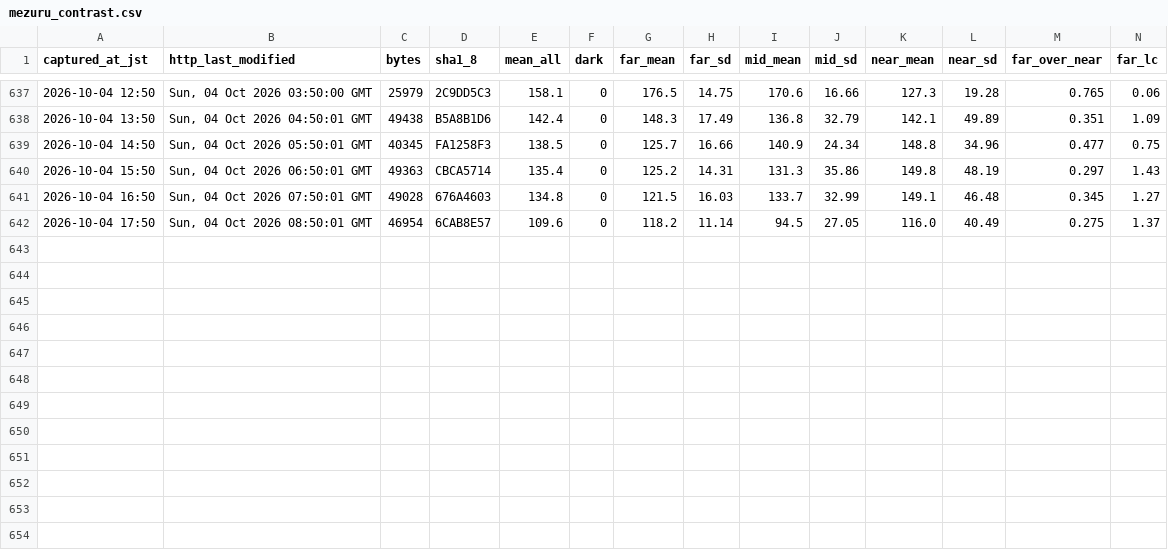
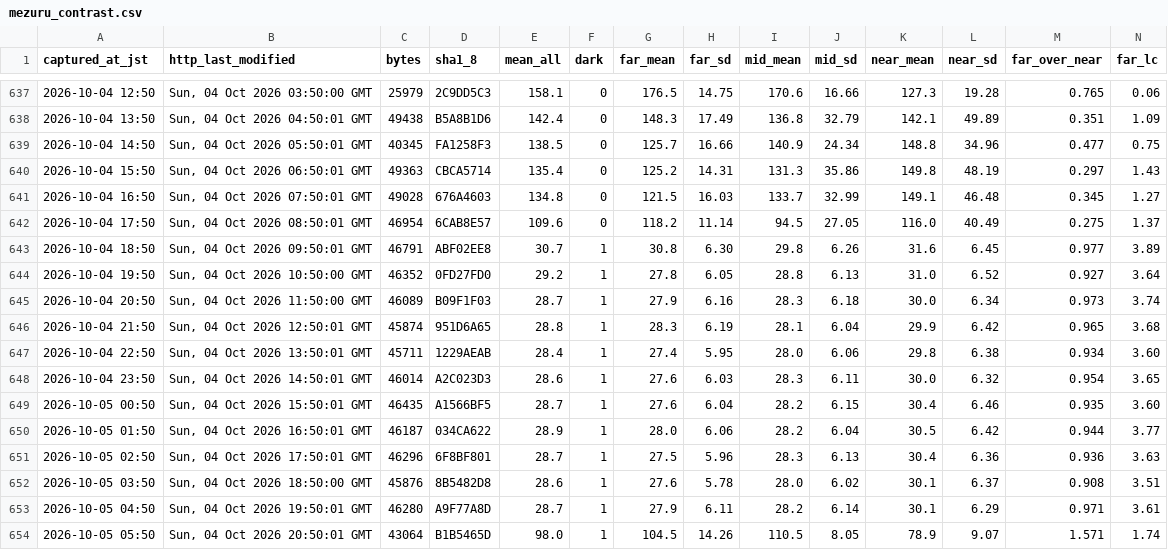
Before and after one commit to t-fukuda-ux/karstweather, a CSV file: camera/mezuru_contrast.csv, drawn as a sheet; only a part is shown, gaps mark what is left out; rows hold the shown columns only; the diff names each change by its address in the sheet, - before the commit and + after, or states it on an @@ line.

```diff
--- a/camera/mezuru_contrast.csv
+++ b/camera/mezuru_contrast.csv
+row 643: 2026-10-04 18:50 | Sun, 04 Oct 2026 09:50:01 GMT | 46791 | ABF02EE8 | 30.7 | 1 | 30.8 | 6.30 | 29.8 | 6.26 | 31.6 | 6.45 | 0.977 | 3.89
+row 644: 2026-10-04 19:50 | Sun, 04 Oct 2026 10:50:00 GMT | 46352 | 0FD27FD0 | 29.2 | 1 | 27.8 | 6.05 | 28.8 | 6.13 | 31.0 | 6.52 | 0.927 | 3.64
+row 645: 2026-10-04 20:50 | Sun, 04 Oct 2026 11:50:00 GMT | 46089 | B09F1F03 | 28.7 | 1 | 27.9 | 6.16 | 28.3 | 6.18 | 30.0 | 6.34 | 0.973 | 3.74
+row 646: 2026-10-04 21:50 | Sun, 04 Oct 2026 12:50:01 GMT | 45874 | 951D6A65 | 28.8 | 1 | 28.3 | 6.19 | 28.1 | 6.04 | 29.9 | 6.42 | 0.965 | 3.68
+row 647: 2026-10-04 22:50 | Sun, 04 Oct 2026 13:50:01 GMT | 45711 | 1229AEAB | 28.4 | 1 | 27.4 | 5.95 | 28.0 | 6.06 | 29.8 | 6.38 | 0.934 | 3.60
+row 648: 2026-10-04 23:50 | Sun, 04 Oct 2026 14:50:01 GMT | 46014 | A2C023D3 | 28.6 | 1 | 27.6 | 6.03 | 28.3 | 6.11 | 30.0 | 6.32 | 0.954 | 3.65
+row 649: 2026-10-05 00:50 | Sun, 04 Oct 2026 15:50:01 GMT | 46435 | A1566BF5 | 28.7 | 1 | 27.6 | 6.04 | 28.2 | 6.15 | 30.4 | 6.46 | 0.935 | 3.60
+row 650: 2026-10-05 01:50 | Sun, 04 Oct 2026 16:50:01 GMT | 46187 | 034CA622 | 28.9 | 1 | 28.0 | 6.06 | 28.2 | 6.04 | 30.5 | 6.42 | 0.944 | 3.77
+row 651: 2026-10-05 02:50 | Sun, 04 Oct 2026 17:50:01 GMT | 46296 | 6F8BF801 | 28.7 | 1 | 27.5 | 5.96 | 28.3 | 6.13 | 30.4 | 6.36 | 0.936 | 3.63
+row 652: 2026-10-05 03:50 | Sun, 04 Oct 2026 18:50:00 GMT | 45876 | 8B5482D8 | 28.6 | 1 | 27.6 | 5.78 | 28.0 | 6.02 | 30.1 | 6.37 | 0.908 | 3.51
+row 653: 2026-10-05 04:50 | Sun, 04 Oct 2026 19:50:01 GMT | 46280 | A9F77A8D | 28.7 | 1 | 27.9 | 6.11 | 28.2 | 6.14 | 30.1 | 6.29 | 0.971 | 3.61
+row 654: 2026-10-05 05:50 | Sun, 04 Oct 2026 20:50:01 GMT | 43064 | B1B5465D | 98.0 | 1 | 104.5 | 14.26 | 110.5 | 8.05 | 78.9 | 9.07 | 1.571 | 1.74
```
Also changed, not shown: camera/fog_forecast.csv.
